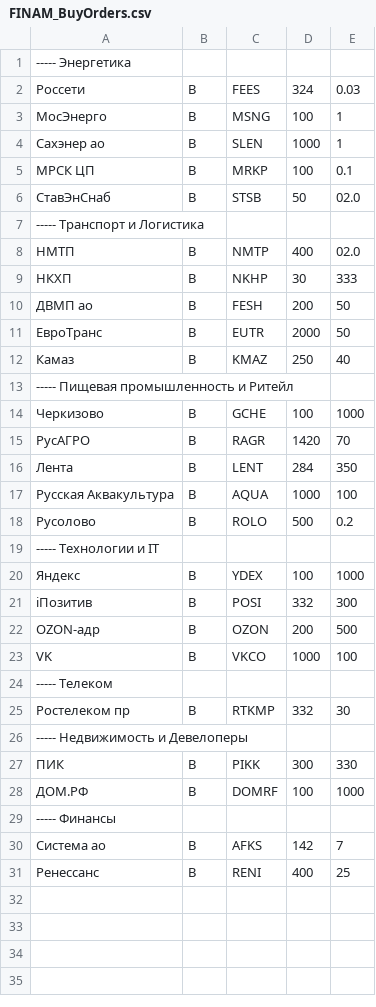
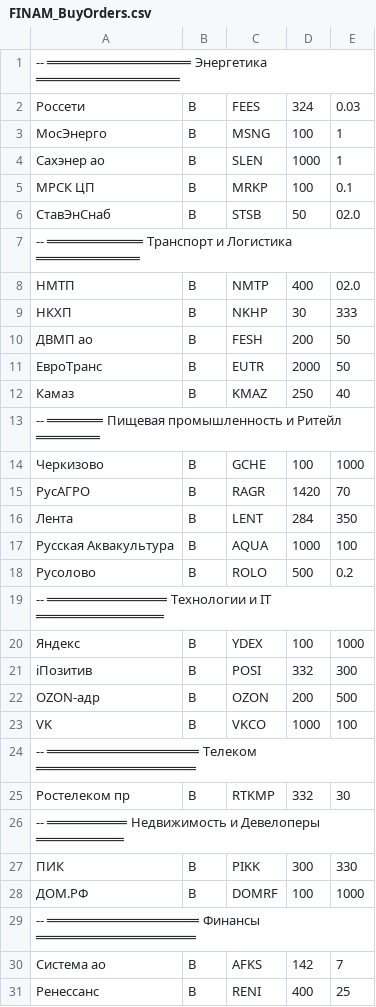
Before and after one commit to PrNebelung/QuikAssistant-1, a CSV file: Data/FINAM_BuyOrders.csv, drawn as a sheet.

```diff
--- a/Data/FINAM_BuyOrders.csv
+++ b/Data/FINAM_BuyOrders.csv
@@ -1,2 +1,2 @@
------ Энергетика
+-- ══════════════════ Энергетика ══════════════════
 Россети;B;FEES;324;0.03
@@ -6,3 +6,3 @@
 СтавЭнСнаб;B;STSB;50;02.0
------ Транспорт и Логистика
+-- ════════════ Транспорт и Логистика ═════════════
 НМТП;B;NMTP;400;02.0
@@ -12,3 +12,3 @@
 Камаз;B;KMAZ;250;40
------ Пищевая промышленность и Ритейл
+-- ═══════ Пищевая промышленность и Ритейл ════════
 Черкизово;B;GCHE;100;1000
@@ -18,3 +18,3 @@
 Русолово;B;ROLO;500;0.2
------ Технологии и IT
+-- ═══════════════ Технологии и IT ════════════════
 Яндекс;B;YDEX;100;1000
@@ -23,8 +23,8 @@ OZON-адр;B;OZON;200;500
 VK;B;VKCO;1000;100
------ Телеком
+-- ═══════════════════ Телеком ════════════════════
 Ростелеком пр;B;RTKMP;332;30
------ Недвижимость и Девелоперы
+-- ══════════ Недвижимость и Девелоперы ═══════════
 ПИК;B;PIKK;300;330
 ДОМ.РФ;B;DOMRF;100;1000
------ Финансы
+-- ═══════════════════ Финансы ════════════════════
 Система ао;B;AFKS;142;7
```
Also changed, not shown: Data/VTB_BuyOrders.csv, 4 other files.
